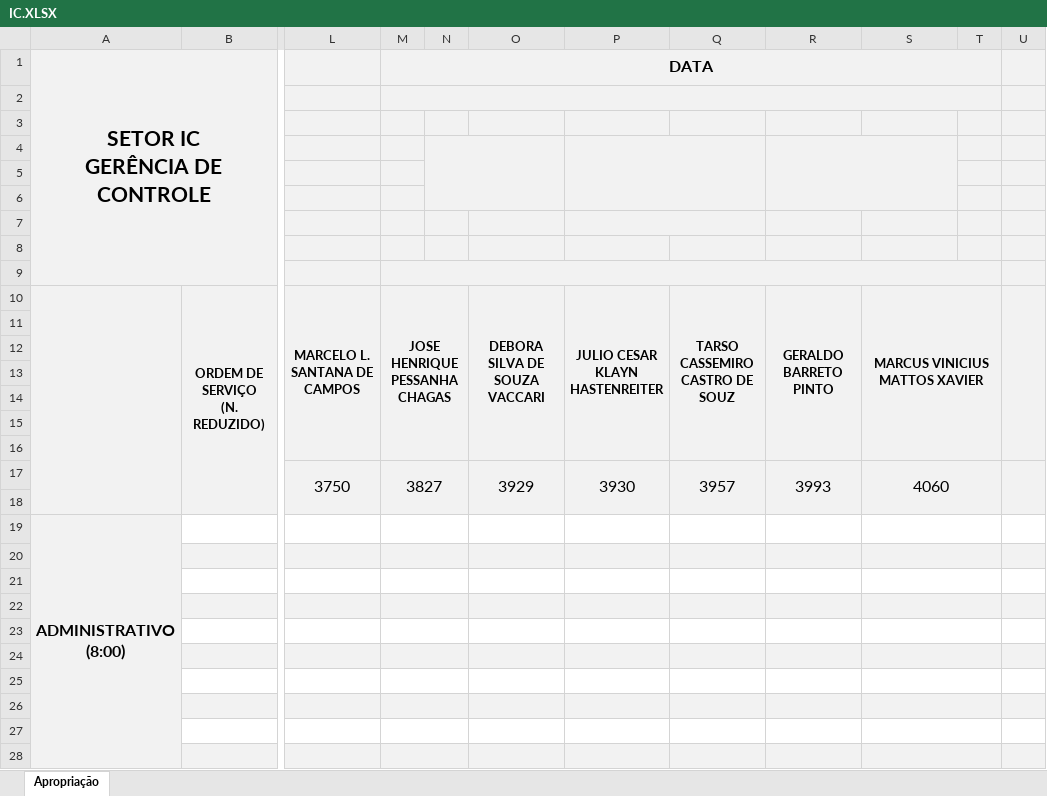
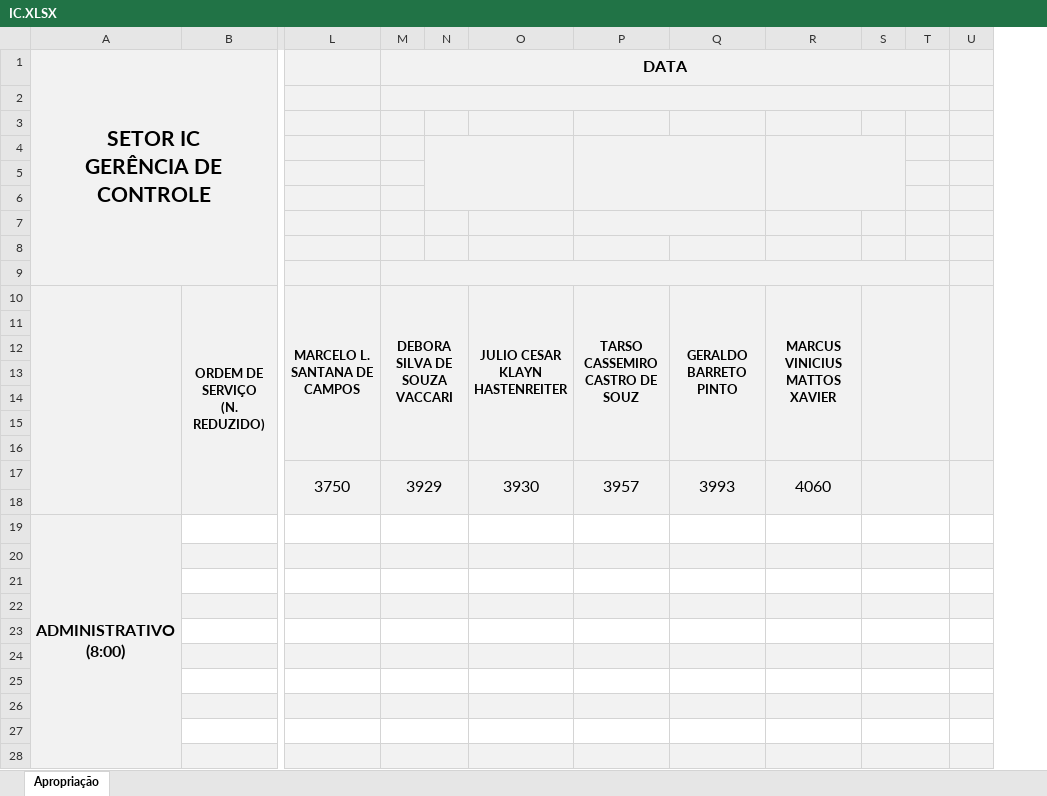
Before and after one commit to flipbit03/sisaprop, an Excel workbook: outputs/sisaprophelper#autoaprop/autoapropxlsx/IC.XLSX, sheet Apropriação, drawn as a sheet; only a part is shown, gaps mark what is left out; values as stored, in another font and other column widths than the file's, no borders; removed rows and columns are numbered as before the commit, all else as after; the diff covers the shown part only; the diff names each change by its address in the sheet, - before the commit and + after, or states it on an @@ line.

```diff
--- a/outputs/sisaprophelper#autoaprop/autoapropxlsx/IC.XLSX (sheet Apropriação)
+++ b/outputs/sisaprophelper#autoaprop/autoapropxlsx/IC.XLSX (sheet Apropriação)
-column O, rows 10-17: DEBORA SILVA DE SOUZA VACCARI |  |  |  |  |  |  | 3929
+column S, empty
-N4:O6 merged
+N4:O6 merged
-P4:Q6 merged
+P4:Q6 merged
-R4:S6 merged
+R4:S6 merged
-P7:Q7 merged
+P7:Q7 merged
-M10 (DATA): JOSE HENRIQUE PESSANHA CHAGAS
+M10 (DATA): DEBORA SILVA DE SOUZA VACCARI
-S10:T16 merged
+R10:R16 merged
-M17 (DATA): 3827
+M17 (DATA): 3929
-S17:T18 merged
+R17:R18 merged
-S19:T19 merged
-S20:T20 merged
-S21:T21 merged
-S22:T22 merged
-S23:T23 merged
-S24:T24 merged
-S25:T25 merged
-S26:T26 merged
-S27:T27 merged
-S28:T28 merged
```
Also changed, not shown: merged cells elsewhere in this sheet, outputs/sisaprophelper#autoaprop/autoapropxlsx/IPM_MANMEC.XLSX, 1 other file.
